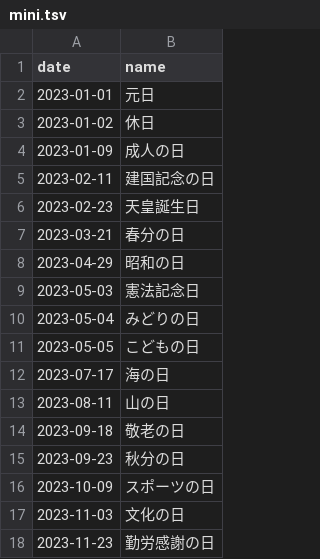
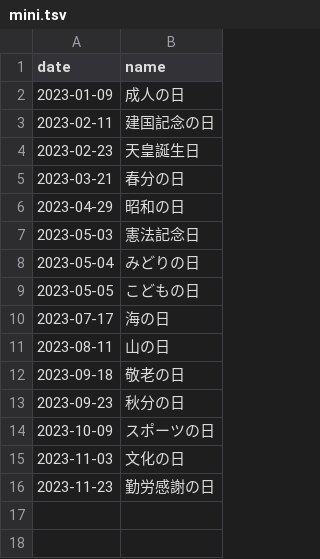
Before and after one commit to sasaplus1/japanese-public-holidays, a TSV file: mini.tsv, drawn as a sheet.

```diff
--- a/mini.tsv
+++ b/mini.tsv
@@ -1,4 +1,2 @@
 date	name
-2023-01-01	元日
-2023-01-02	休日
 2023-01-09	成人の日
```
Also changed, not shown: mini.csv, 7 other files.
